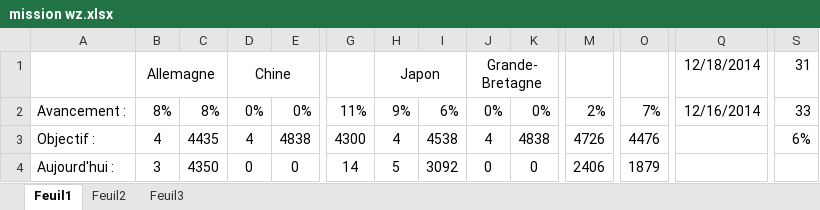
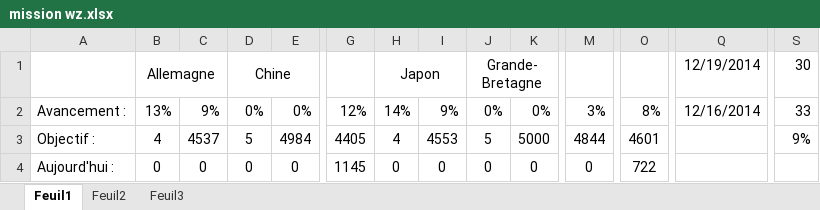
Before and after one commit to Jonathan67110/wot, an Excel workbook: mission wz.xlsx, sheet Feuil1, drawn as a sheet; only a part is shown, gaps mark what is left out; values as stored, in another font and other column widths than the file's, no borders; conditional formats not drawn; the diff covers the shown part only; the diff names each change by its address in the sheet, - before the commit and + after, or states it on an @@ line.

Commit message:
maj

```diff
--- a/mission wz.xlsx (sheet Feuil1)
+++ b/mission wz.xlsx (sheet Feuil1)
-Q1: 12/18/2014
+Q1: 12/19/2014
-S1: 31
+S1: 30
-B2: 8%
+B2: 13%
-C2: 8%
+C2: 9%
-G2: 11%
+G2: 12%
-H2: 9%
+H2: 14%
-I2: 6%
+I2: 9%
-M2: 2%
+M2: 3%
-O2: 7%
+O2: 8%
-C3: 4435
+C3: 4537
-D3: 4
+D3: 5
-E3: 4838
+E3: 4984
-G3: 4300
+G3: 4405
-I3: 4538
+I3: 4553
-J3: 4
+J3: 5
-K3: 4838
+K3: 5000
-M3: 4726
+M3: 4844
-O3: 4476
+O3: 4601
-S3: 6%
+S3: 9%
-B4: 3
+B4: 0
-C4: 4350
+C4: 0
-G4: 14
+G4: 1145
-H4: 5
+H4: 0
-I4: 3092
+I4: 0
-M4: 2406
+M4: 0
-O4: 1879
+O4: 722
```
Also changed, not shown: 55 edited cells elsewhere in this sheet, formulas that keep their value.
